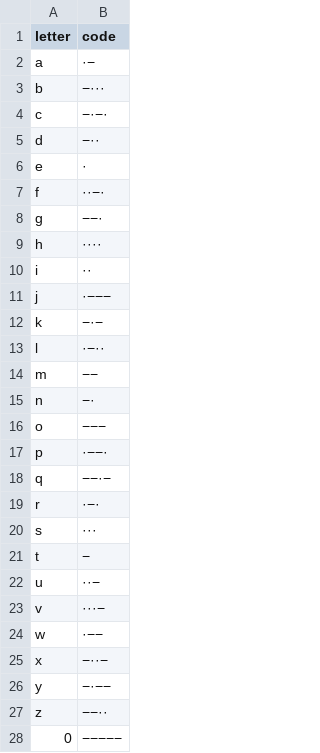
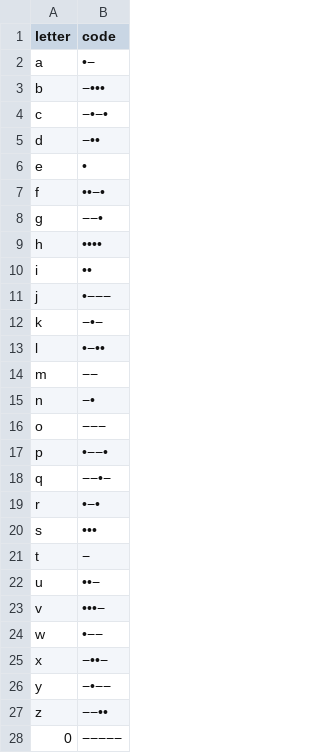
Before and after one commit to janglogowski/Python-Morse-Converter, a CSV file: morse_phonetic_alphabet.csv, drawn as a sheet; only a part is shown; the diff covers the shown part only.

```diff
--- a/morse_phonetic_alphabet.csv
+++ b/morse_phonetic_alphabet.csv
@@ -1,28 +1,28 @@
 letter,code
-a,·−
-b,−···
-c,−·−·
-d,−··
-e,·
-f,··−·
-g,−−·
-h,····
-i,··
-j,·−−−
-k,−·−
-l,·−··
+a,•−
+b,−•••
+c,−•−•
+d,−••
+e,•
+f,••−•
+g,−−•
+h,••••
+i,••
+j,•−−−
+k,−•−
+l,•−••
 m,−−
-n,−·
+n,−•
 o,−−−
-p,·−−·
-q,−−·−
-r,·−·
-s,···
+p,•−−•
+q,−−•−
+r,•−•
+s,•••
 t,−
-u,··−
-v,···−
-w,·−−
-x,−··−
-y,−·−−
-z,−−··
+u,••−
+v,•••−
+w,•−−
+x,−••−
+y,−•−−
+z,−−••
 0,−−−−−
```
Also changed, not shown: 2 added rows and 9 edited cells elsewhere in this file, 3 other files.
